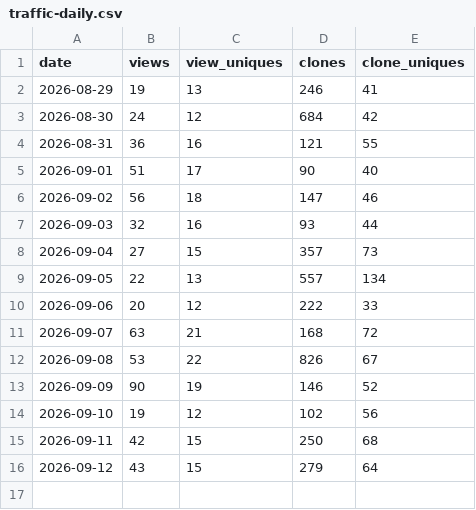
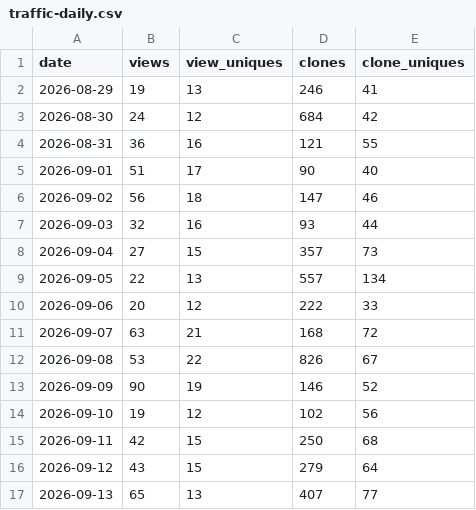
Before and after one commit to OMSHIVSHARAN/claude-dev-suite, a CSV file: docs/metrics/traffic-daily.csv, drawn as a sheet; the diff names each change by its address in the sheet, - before the commit and + after, or states it on an @@ line.

```diff
--- a/docs/metrics/traffic-daily.csv
+++ b/docs/metrics/traffic-daily.csv
+row 17: 2026-09-13 | 65 | 13 | 407 | 77
```
Also changed, not shown: docs/metrics/popular-paths.csv, docs/metrics/referrers.csv.
